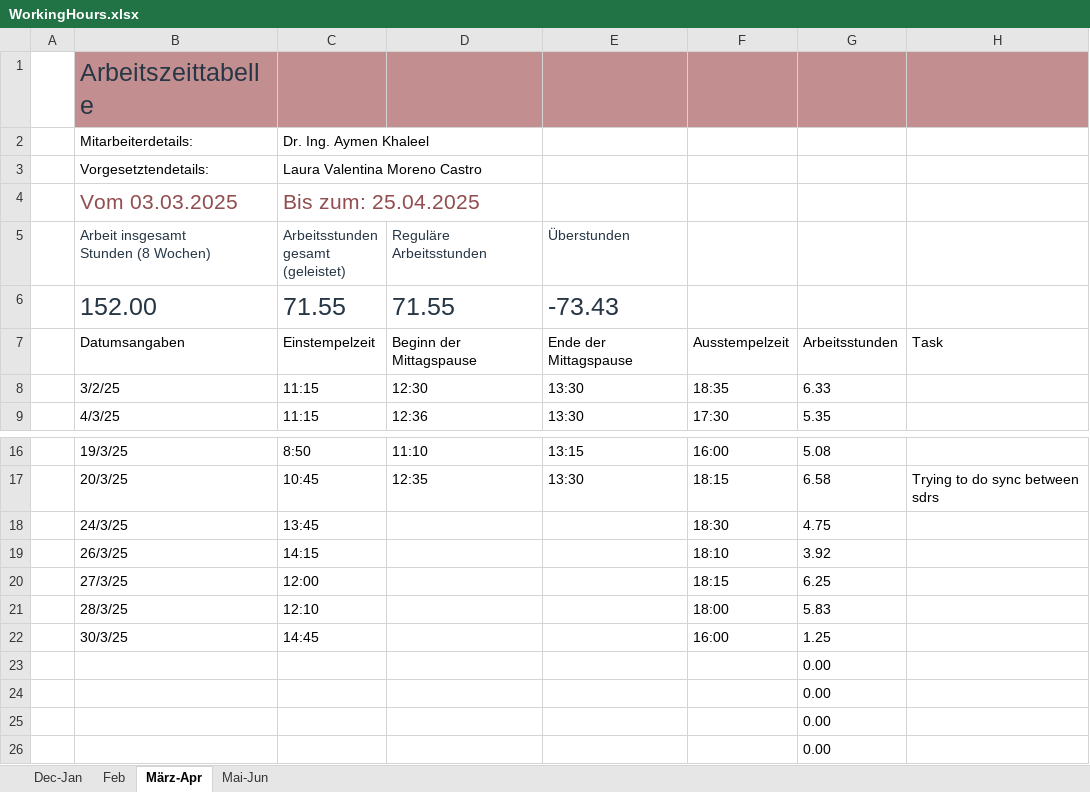
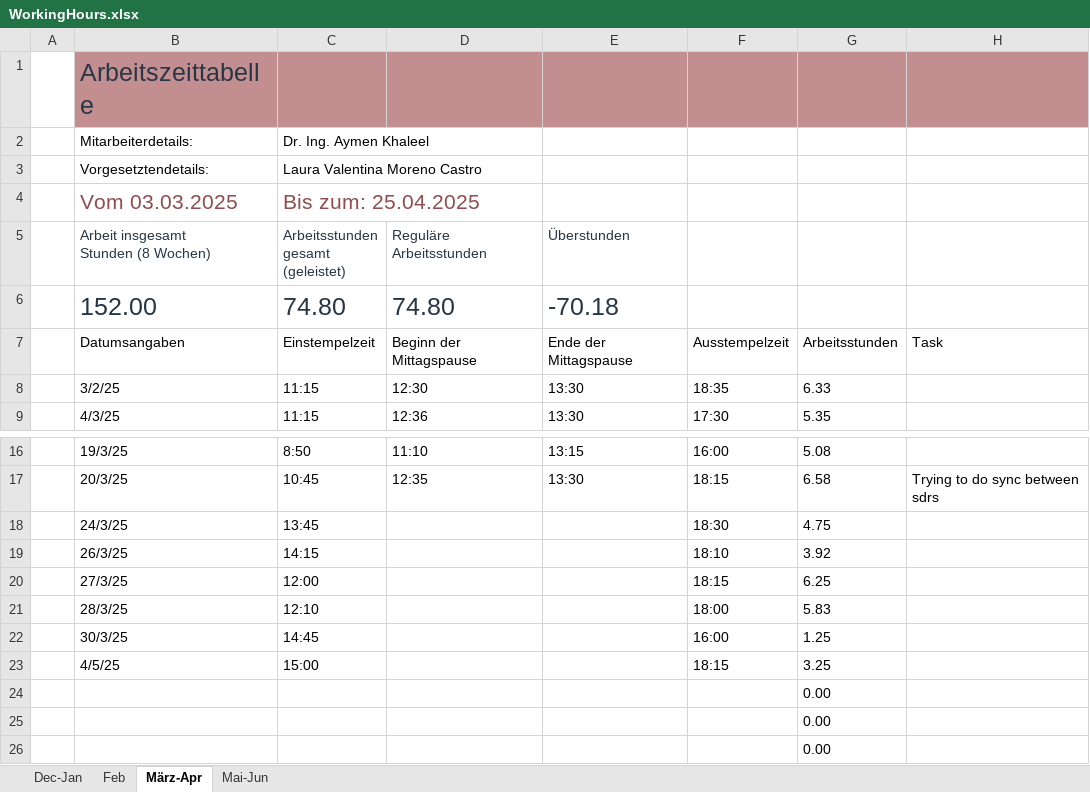
Before and after one commit to lauravmorenoc/DKS, an Excel workbook: WorkingHours.xlsx, sheet März-Apr, drawn as a sheet; only a part is shown, gaps mark what is left out; values as stored, in another font and other column widths than the file's, no borders; table styles not drawn; removed rows and columns are numbered as before the commit, all else as after; the diff names each change by its address in the sheet, - before the commit and + after, or states it on an @@ line.

```diff
--- a/WorkingHours.xlsx (sheet März-Apr)
+++ b/WorkingHours.xlsx (sheet März-Apr)
-C6: 71.55
+C6: 74.80
-D6 (Reguläre Arbeitsstunden): 71.55
+D6 (Reguläre Arbeitsstunden): 74.80
-E6 (Überstunden): -73.43
+E6 (Überstunden): -70.18
-row 23:  |  |  |  |  |  | 0.00
+row 23:  | 4/5/25 | 15:00 |  |  | 18:15 | 3.25
```
Also changed, not shown: sheet Mai-Jun, 7 other files.
